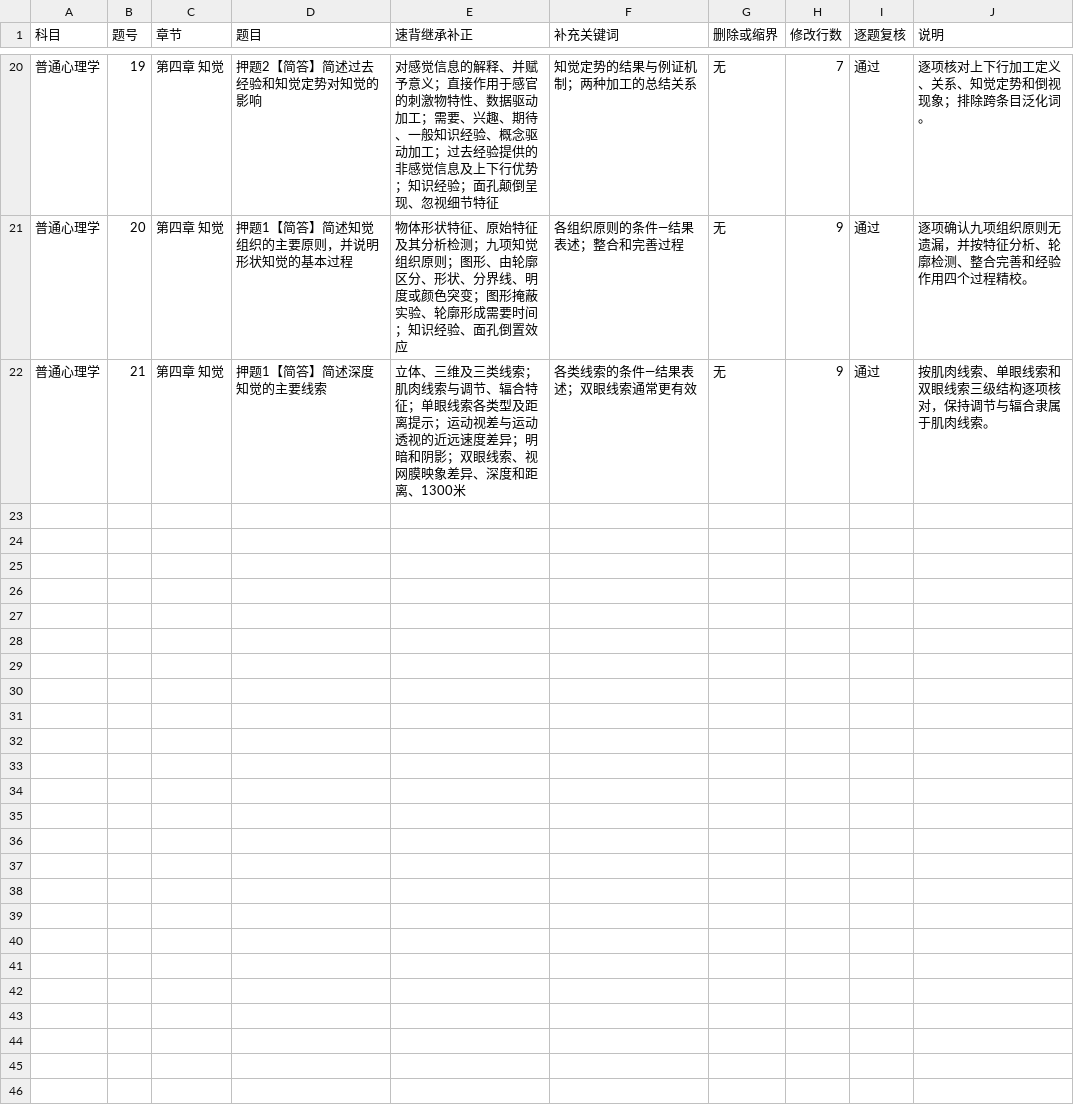
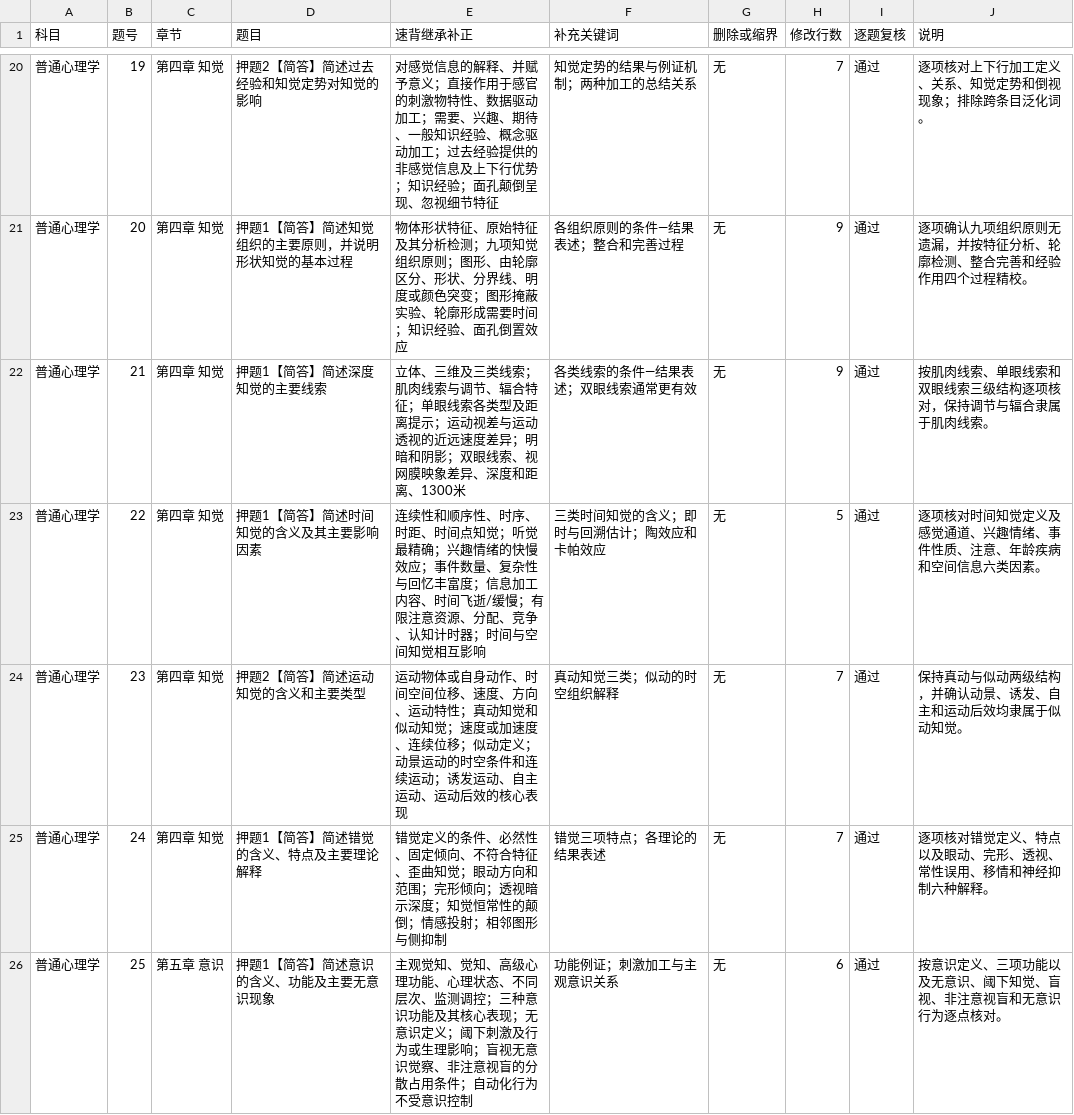
Before and after one commit to wx855208227-a11y/tietou, a TSV file: deliverables/深圳大学347心理学保命手册_160题逐题关键词精校台账V18.tsv, drawn as a sheet; only a part is shown, gaps mark what is left out; the diff covers the shown part only; the diff names each change by its address in the sheet, - before the commit and + after, or states it on an @@ line.

```diff
--- a/deliverables/深圳大学347心理学保命手册_160题逐题关键词精校台账V18.tsv
+++ b/deliverables/深圳大学347心理学保命手册_160题逐题关键词精校台账V18.tsv
+row 23: 普通心理学 | 22 | 第四章 知觉 | 押题1【简答】简述时间知觉的含义及其主要影响因素 | 连续性和顺序性、时序、时距、时间点知觉；听觉最精确；兴趣情绪的快慢效应；事件数量、复杂性与回忆丰富度；信息加工内容、时间飞逝/缓慢；有限注意资源、分配、竞争、认知计时器；时间与空间知觉相互影响 | 三类时间知觉的含义；即时与回溯估计；陶效应和卡帕效应 | 无 | 5 | 通过 | 逐项核对时间知觉定义及感觉通道、兴趣情绪、事件性质、注意、年龄疾病和空间信息六类因素。
+row 24: 普通心理学 | 23 | 第四章 知觉 | 押题2【简答】简述运动知觉的含义和主要类型 | 运动物体或自身动作、时间空间位移、速度、方向、运动特性；真动知觉和似动知觉；速度或加速度、连续位移；似动定义；动景运动的时空条件和连续运动；诱发运动、自主运动、运动后效的核心表现 | 真动知觉三类；似动的时空组织解释 | 无 | 7 | 通过 | 保持真动与似动两级结构，并确认动景、诱发、自主和运动后效均隶属于似动知觉。
+row 25: 普通心理学 | 24 | 第四章 知觉 | 押题1【简答】简述错觉的含义、特点及主要理论解释 | 错觉定义的条件、必然性、固定倾向、不符合特征、歪曲知觉；眼动方向和范围；完形倾向；透视暗示深度；知觉恒常性的颠倒；情感投射；相邻图形与侧抑制 | 错觉三项特点；各理论的结果表述 | 无 | 7 | 通过 | 逐项核对错觉定义、特点以及眼动、完形、透视、常性误用、移情和神经抑制六种解释。
+row 26: 普通心理学 | 25 | 第五章 意识 | 押题1【简答】简述意识的含义、功能及主要无意识现象 | 主观觉知、觉知、高级心理功能、心理状态、不同层次、监测调控；三种意识功能及其核心表现；无意识定义；阈下刺激及行为或生理影响；盲视无意识觉察、非注意视盲的分散占用条件；自动化行为不受意识控制 | 功能例证；刺激加工与主观意识关系 | 无 | 6 | 通过 | 按意识定义、三项功能以及无意识、阈下知觉、盲视、非注意视盲和无意识行为逐点核对。
```
Also changed, not shown: 4 added rows elsewhere in this file, 3 other files.
